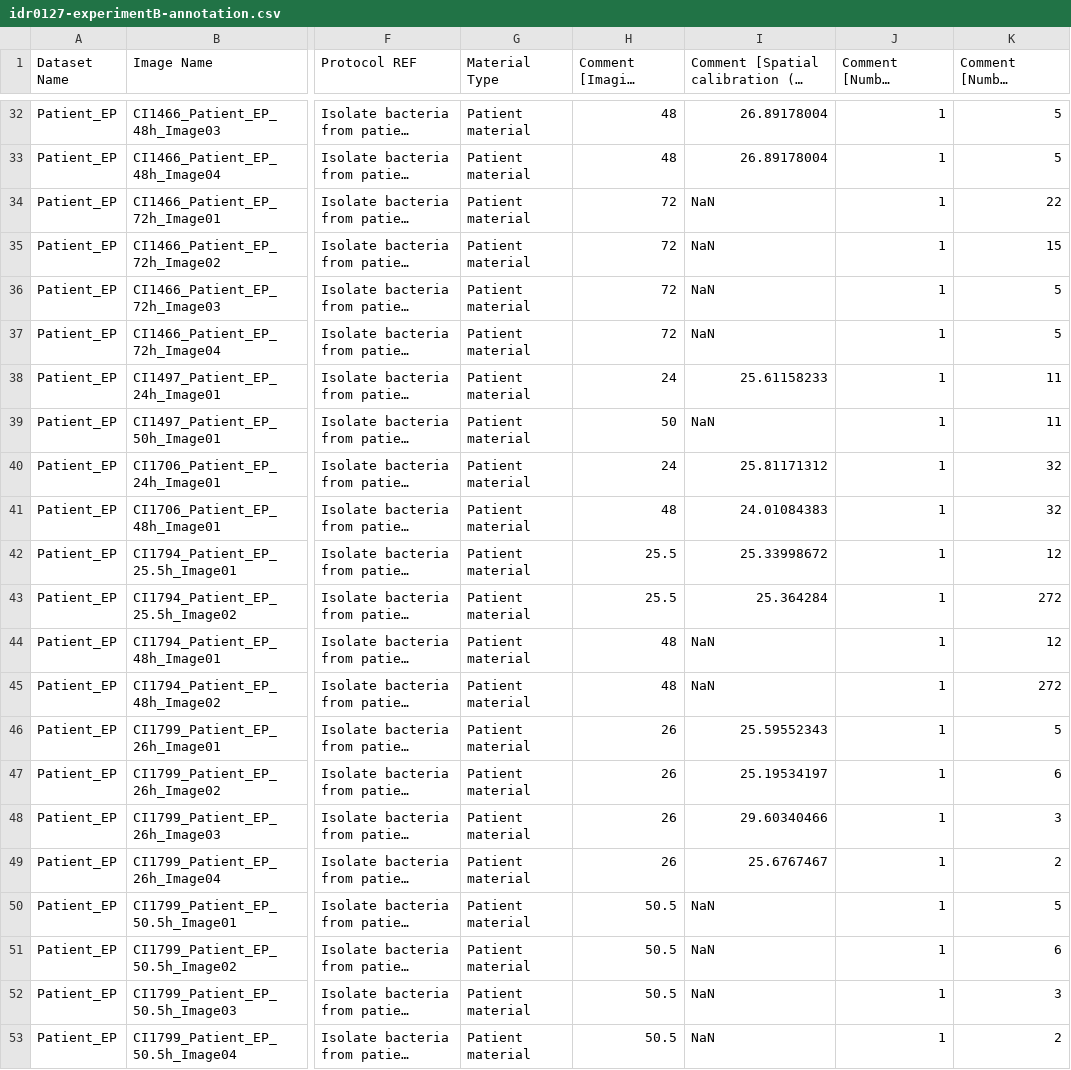
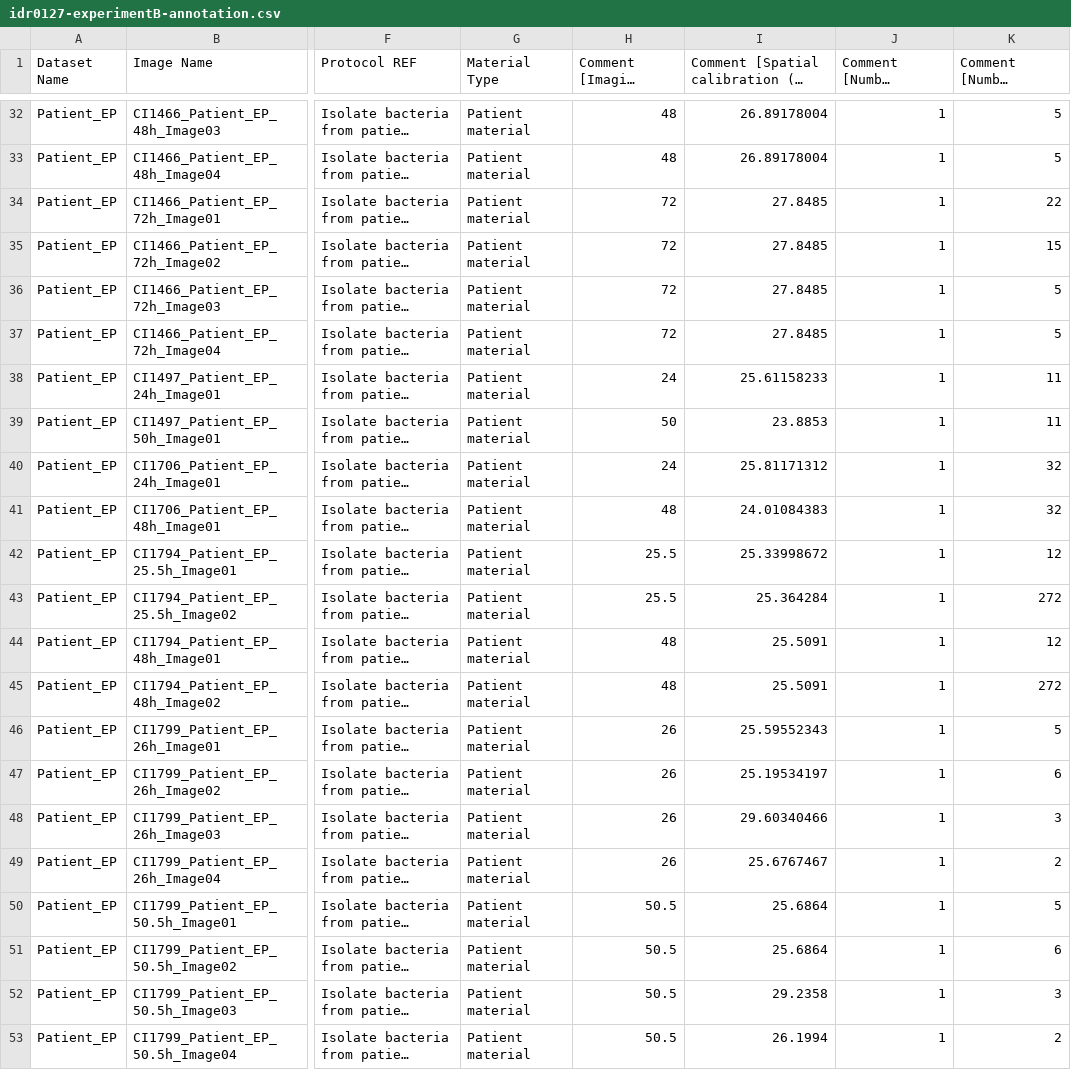
Before and after one commit to IDR/idr0127-baer-phenotypicheterogeneity, a CSV file: experimentB/idr0127-experimentB-annotation.csv, drawn as a sheet; only a part is shown, gaps mark what is left out; long unchanged cells end in …; the diff covers the shown part only; the diff names each change by its address in the sheet, - before the commit and + after, or states it on an @@ line.

```diff
--- a/experimentB/idr0127-experimentB-annotation.csv
+++ b/experimentB/idr0127-experimentB-annotation.csv
-I34:I37: NaN
+I34:I37: 27.8485
-I39: NaN
+I39: 23.8853
-I44:I45: NaN
+I44:I45: 25.5091
-I50:I51: NaN
+I50:I51: 25.6864
-I52: NaN
+I52: 29.2358
-I53: NaN
+I53: 26.1994
```
Also changed, not shown: 15 edited cells elsewhere in this file.
